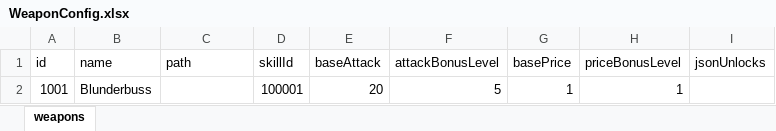
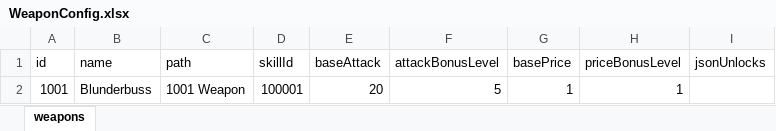
Before and after one commit to nguyenthehoang98/Idle-rpg, an Excel workbook: light_fight/Assets/Excels/WeaponConfig.xlsx, sheet weapons, drawn as a sheet; values as stored, in another font and other column widths than the file's, no borders; the diff names each change by its address in the sheet, - before the commit and + after, or states it on an @@ line.

Commit message:
load assets

```diff
--- a/light_fight/Assets/Excels/WeaponConfig.xlsx (sheet weapons)
+++ b/light_fight/Assets/Excels/WeaponConfig.xlsx (sheet weapons)
-C2 (path): (empty)
+C2 (path): 1001 Weapon
```
Also changed, not shown: 42 other files.
